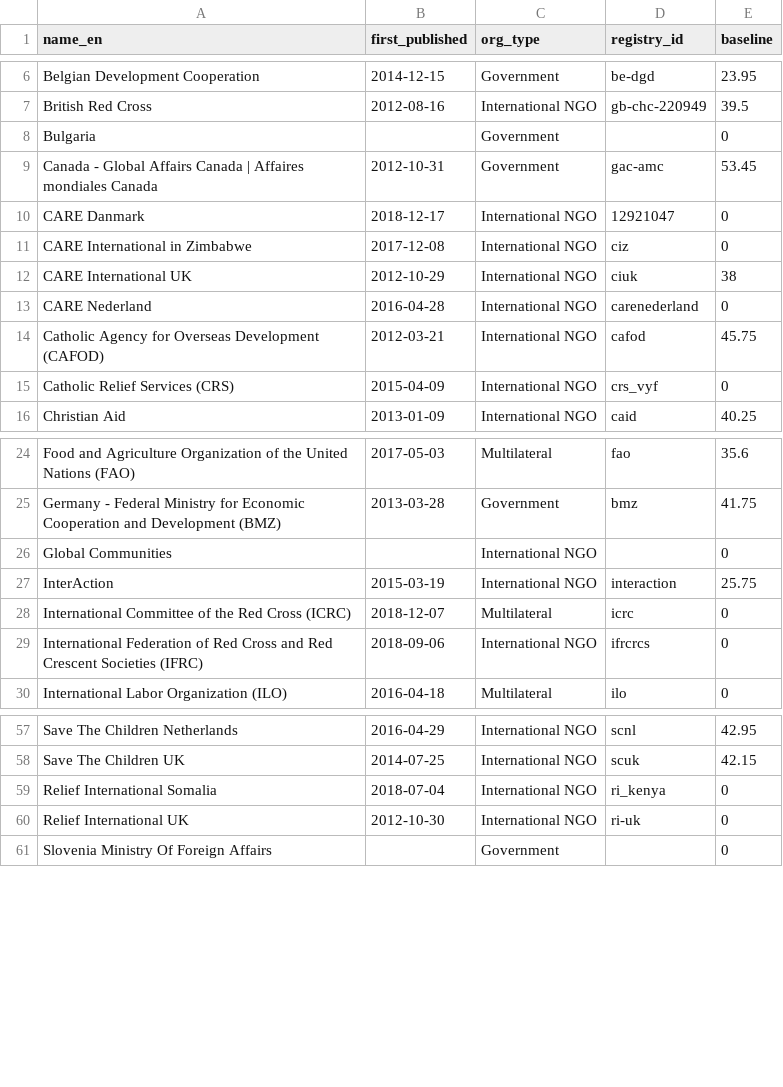
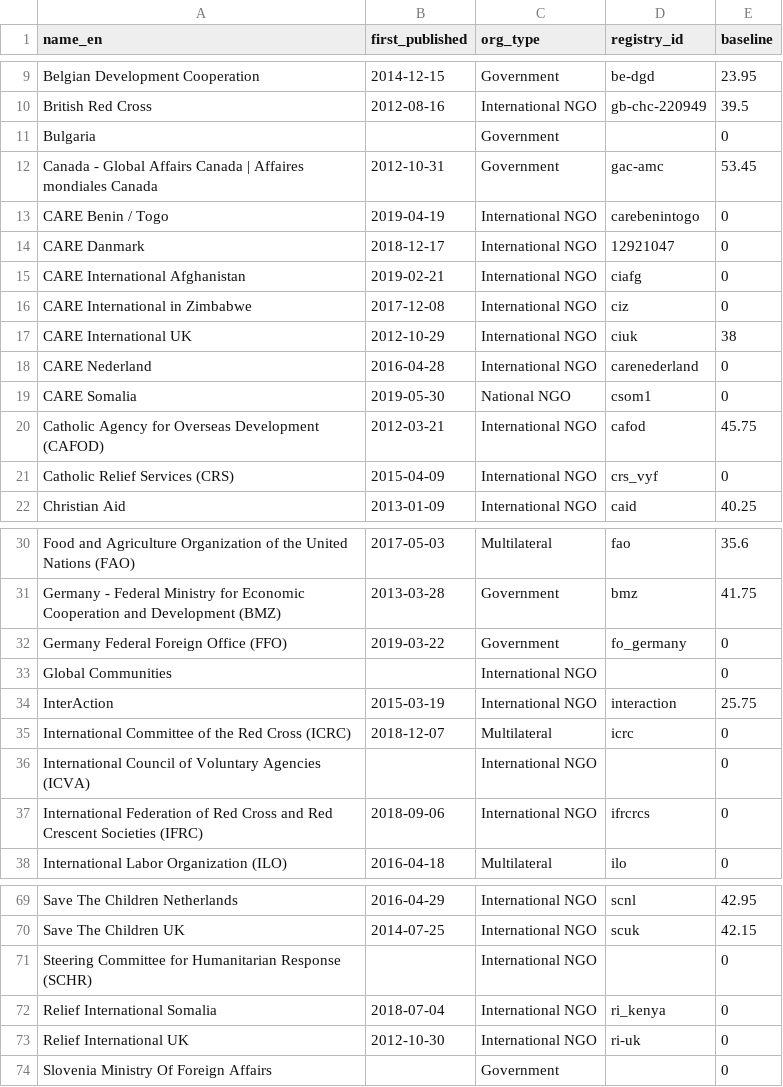
Before and after one commit to devinit/grand-bargain-monitoring, a CSV file: data/static/base_info.csv, drawn as a sheet; only a part is shown, gaps mark what is left out; the diff covers the shown part only.

Commit message:
Latest updates for new affiliate IATI Publishers
Added:
UNICEF Belgium National Committee
UNICEF Netherlands National Committee
ActionAid Denmark
Mercy Corps Global
Mercy Corps Netherlands
Germany Federal Foreign Office
OECD
ICVA
NEAR
SCHR
Care Benin / Togo
Care International Afghanistan
Care Somalia
Actionaid International Kenya
Stichting ActionAId

Also org type of Actionaid Rwanda amended to 'National NGO'

```diff
--- a/data/static/base_info.csv
+++ b/data/static/base_info.csv
@@ -9,3 +12,5 @@ Bulgaria,,Government,,0
 Canada - Global Affairs Canada | Affaires mondiales Canada,2012-10-31,Government,gac-amc,53.45
+CARE Benin / Togo,2019-04-19,International NGO,carebenintogo,0
 CARE Danmark,2018-12-17,International NGO,12921047,0
+CARE International Afghanistan,2019-02-21,International NGO,ciafg,0
 CARE International in Zimbabwe,2017-12-08,International NGO,ciz,0
@@ -13,2 +18,3 @@ CARE International UK,2012-10-29,International NGO,ciuk,38
 CARE Nederland,2016-04-28,International NGO,carenederland,0
+CARE Somalia,2019-05-30,National NGO,csom1,0
 Catholic Agency for Overseas Development (CAFOD),2012-03-21,International NGO,cafod,45.75
@@ -25,2 +31,3 @@ Food and Agriculture Organization of the United Nations (FAO),2017-05-03,Multila
 Germany - Federal Ministry for Economic Cooperation and Development (BMZ),2013-03-28,Government,bmz,41.75
+Germany Federal Foreign Office (FFO),2019-03-22,Government,fo_germany,0
 Global Communities,,International NGO,,0
@@ -28,2 +35,3 @@ InterAction,2015-03-19,International NGO,interaction,25.75
 International Committee of the Red Cross (ICRC),2018-12-07,Multilateral,icrc,0
+International Council of Voluntary Agencies (ICVA),,International NGO,,0
 International Federation of Red Cross and Red Crescent Societies (IFRC),2018-09-06,International NGO,ifrcrcs,0
@@ -58,2 +70,3 @@ Save The Children Netherlands,2016-04-29,International NGO,scnl,42.95
 Save The Children UK,2014-07-25,International NGO,scuk,42.15
+Steering Committee for Humanitarian Response (SCHR),,International NGO,,0
 Relief International Somalia,2018-07-04,International NGO,ri_kenya,0
```
Also changed, not shown: 9 added rows and 1 edited cell elsewhere in this file.
